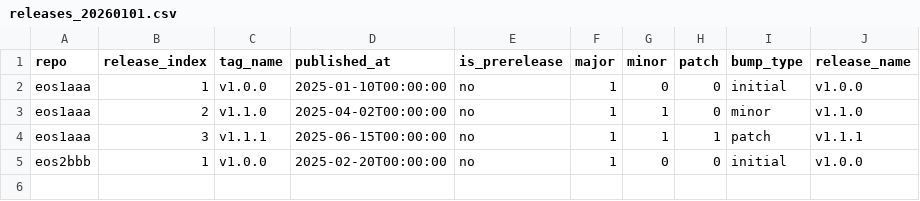
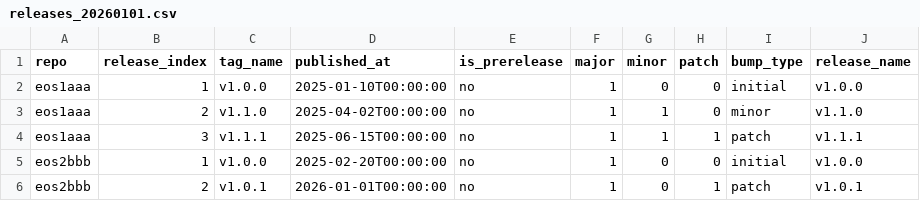
Before and after one commit to ersilia-os/ersilia-stats, a CSV file: data/collected_sample/github/releases_20260101.csv, drawn as a sheet; the diff names each change by its address in the sheet, - before the commit and + after, or states it on an @@ line.

```diff
--- a/data/collected_sample/github/releases_20260101.csv
+++ b/data/collected_sample/github/releases_20260101.csv
+row 6: eos2bbb | 2 | v1.0.1 | 2026-01-01T00:00:00 | no | 1 | 0 | 1 | patch | v1.0.1
```
Also changed, not shown: data/air_tables_sample/events_20260101.csv, data/air_tables_sample/models_20260101.csv, 38 other files.
